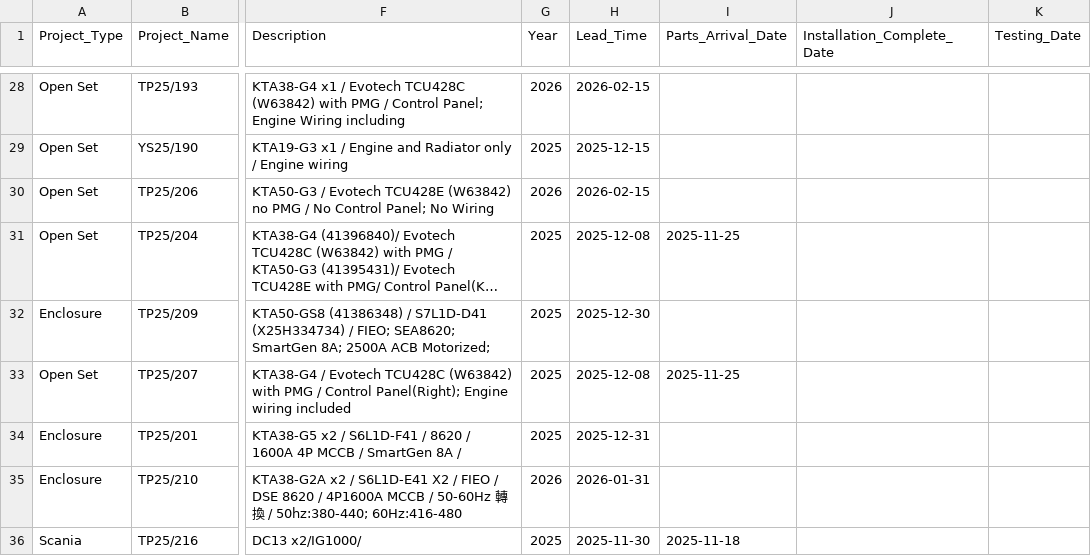
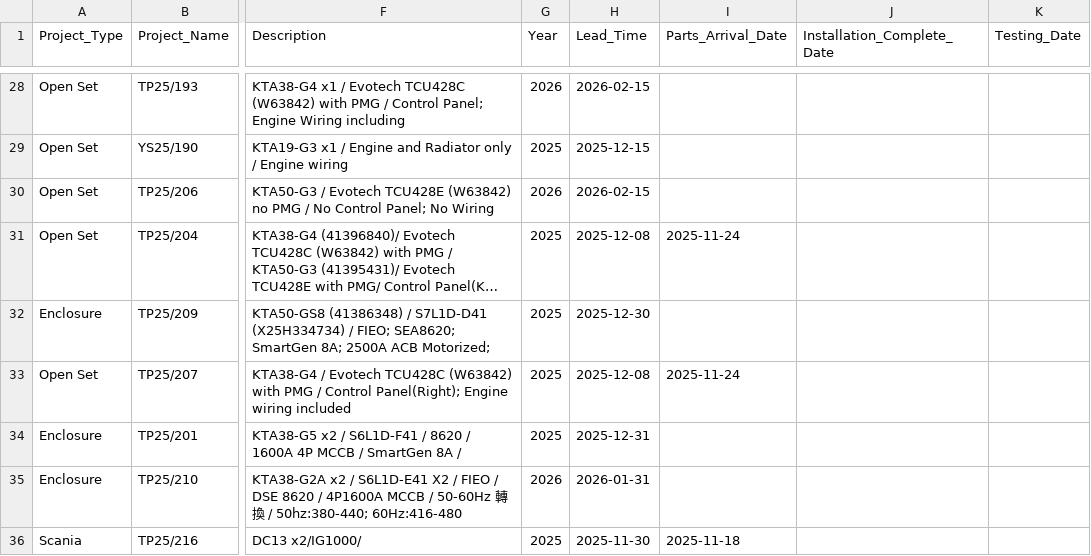
Before and after one commit to goldenfootballboy-create/yip-shing-dashboard, a CSV file: projects.csv, drawn as a sheet; only a part is shown, gaps mark what is left out; long unchanged cells end in …; the diff names each change by its address in the sheet, - before the commit and + after, or states it on an @@ line.

Commit message:
Update projects.csv

```diff
--- a/projects.csv
+++ b/projects.csv
-I31 (Parts_Arrival_Date): 2025-11-25
+I31 (Parts_Arrival_Date): 2025-11-24
-I33 (Parts_Arrival_Date): 2025-11-25
+I33 (Parts_Arrival_Date): 2025-11-24
```
